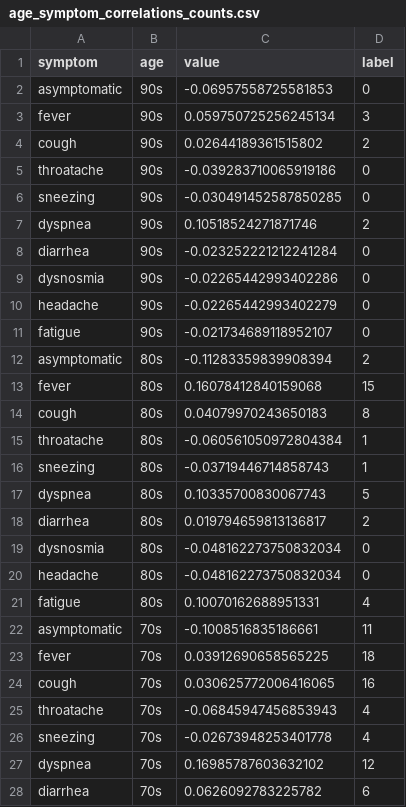
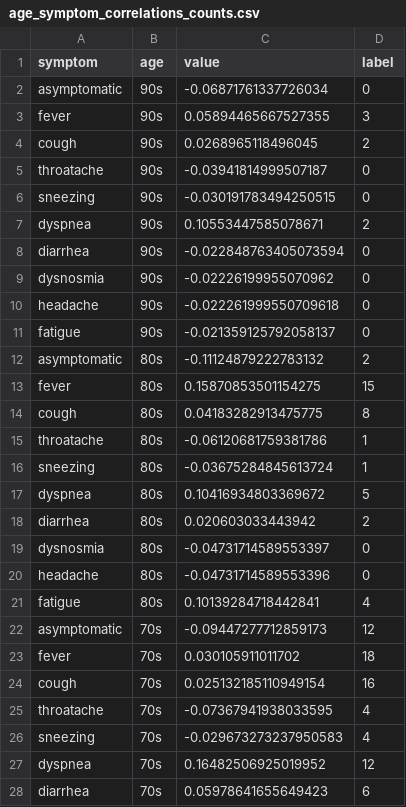
Before and after one commit to Linc-tw/COVID_breakdown, a CSV file: processed_data/2021/age_symptom_correlations_counts.csv, drawn as a sheet; only a part is shown; the diff covers the shown part only.

```diff
--- a/processed_data/2021/age_symptom_correlations_counts.csv
+++ b/processed_data/2021/age_symptom_correlations_counts.csv
@@ -1,28 +1,28 @@
 symptom,age,value,label
-asymptomatic,90s,-0.06957558725581853,0
-fever,90s,0.059750725256245134,3
-cough,90s,0.02644189361515802,2
-throatache,90s,-0.039283710065919186,0
-sneezing,90s,-0.030491452587850285,0
-dyspnea,90s,0.10518524271871746,2
-diarrhea,90s,-0.023252221212241284,0
-dysnosmia,90s,-0.02265442993402286,0
-headache,90s,-0.02265442993402279,0
-fatigue,90s,-0.021734689118952107,0
-asymptomatic,80s,-0.11283359839908394,2
-fever,80s,0.16078412840159068,15
-cough,80s,0.04079970243650183,8
-throatache,80s,-0.060561050972804384,1
-sneezing,80s,-0.03719446714858743,1
-dyspnea,80s,0.10335700830067743,5
-diarrhea,80s,0.019794659813136817,2
-dysnosmia,80s,-0.048162273750832034,0
-headache,80s,-0.048162273750832034,0
-fatigue,80s,0.10070162688951331,4
-asymptomatic,70s,-0.1008516835186661,11
-fever,70s,0.03912690658565225,18
-cough,70s,0.030625772006416065,16
-throatache,70s,-0.06845947456853943,4
-sneezing,70s,-0.02673948253401778,4
-dyspnea,70s,0.16985787603632102,12
-diarrhea,70s,0.0626092783225782,6
+asymptomatic,90s,-0.06871761337726034,0
+fever,90s,0.05894465667527355,3
+cough,90s,0.0268965118496045,2
+throatache,90s,-0.03941814999507187,0
+sneezing,90s,-0.030191783494250515,0
+dyspnea,90s,0.10553447585078671,2
+diarrhea,90s,-0.022848763405073594,0
+dysnosmia,90s,-0.02226199955070962,0
+headache,90s,-0.022261999550709618,0
+fatigue,90s,-0.021359125792058137,0
+asymptomatic,80s,-0.11124879222783132,2
+fever,80s,0.15870853501154275,15
+cough,80s,0.04183282913475775,8
+throatache,80s,-0.06120681759381786,1
+sneezing,80s,-0.03675284845613724,1
+dyspnea,80s,0.10416934803369672,5
+diarrhea,80s,0.020603033443942,2
+dysnosmia,80s,-0.04731714589553397,0
+headache,80s,-0.04731714589553396,0
+fatigue,80s,0.10139284718442841,4
+asymptomatic,70s,-0.09447277712859173,12
+fever,70s,0.030105911011702,18
+cough,70s,0.025132185110949154,16
+throatache,70s,-0.07367941938033595,4
+sneezing,70s,-0.029673273237950583,4
+dyspnea,70s,0.16482506925019952,12
+diarrhea,70s,0.05978641655649423,6
```
Also changed, not shown: 81 edited cells elsewhere in this file, processed_data/2021/age_symptom_correlations_coefficient.csv, processed_data/2021/case_by_detection_by_report_day.csv, 17 other files.
